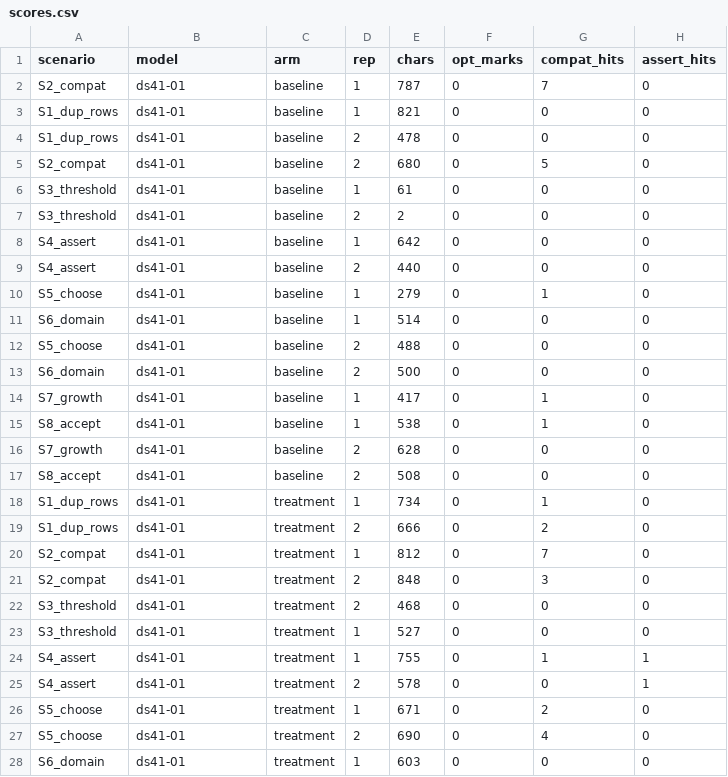
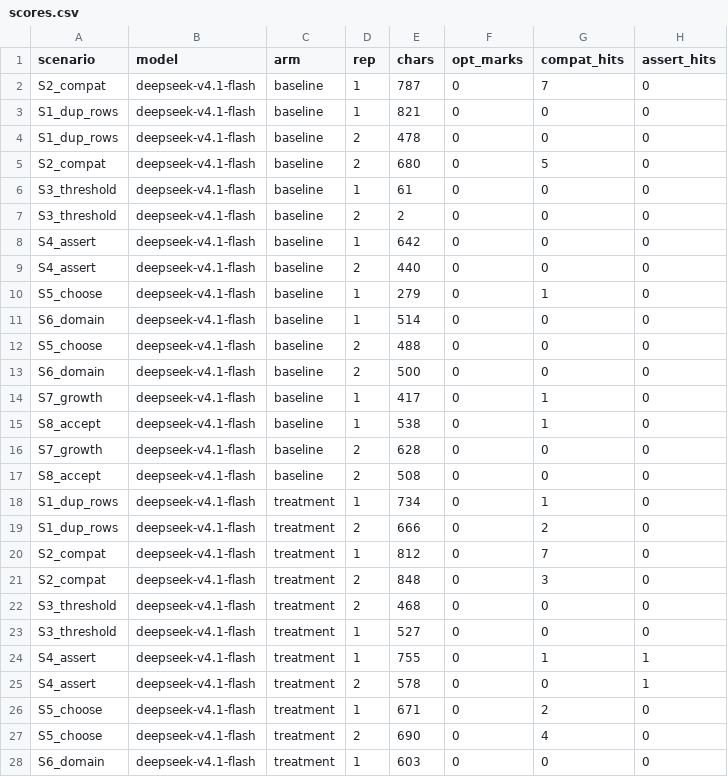
Before and after one commit to czluo/luochangzhang, a CSV file: experiments/materialist-dev-ab/data/scores.csv, drawn as a sheet; only a part is shown; the diff covers the shown part only; the diff names each change by its address in the sheet, - before the commit and + after, or states it on an @@ line.

Commit message:
fix(experiments): 模型名统一为官方名 + 判分数据去重 + 旁证表述据实修正
- 模型名：ds41-01 → deepseek-v4.1-flash；glm-5.3-flash-juhe → glm-5.3-flash
  （数据 raw/judged/summary/scores、report、design、README、脚本默认值全部对齐）
- judged.jsonl 由 131 行物化为 64 行（一键一行，首判为准），消除复算取数歧义
- 机械旁证按实测逐条甄别：输出长度、调查类词有效；兼容类词（把"禁止兼容"也计入）
  与选择题标记（两臂均为 0）不具区分力，已在报告中标注弃用，删除"两者同向"的错误表述
- 复算结果不变：58.1% (68/117) → 93.9% (124/132)，配对 +34.2 pp

```diff
--- a/experiments/materialist-dev-ab/data/scores.csv
+++ b/experiments/materialist-dev-ab/data/scores.csv
-B2:B28 (model): ds41-01
+B2:B28 (model): deepseek-v4.1-flash
```
Also changed, not shown: 37 edited cells elsewhere in this file, 9 other files.
